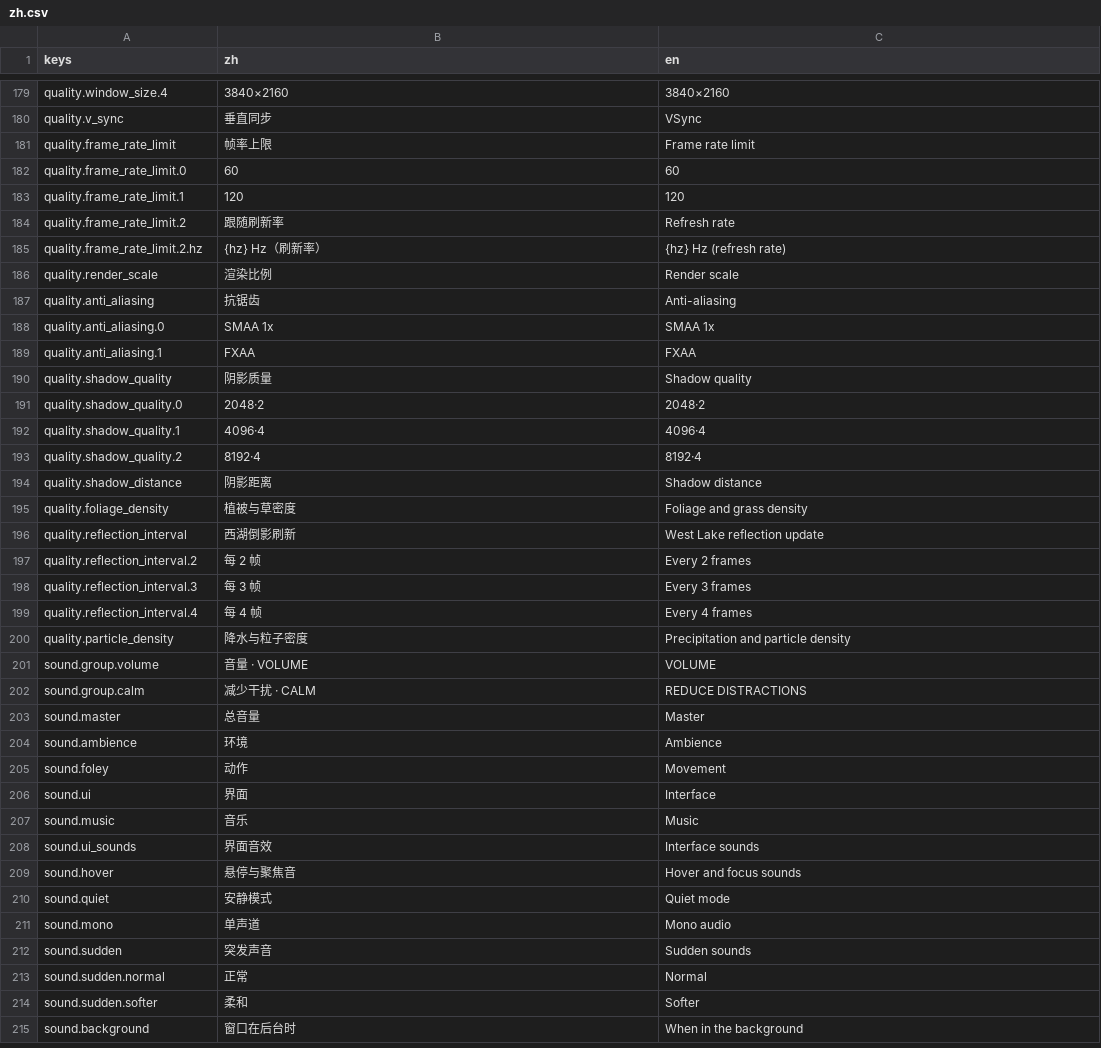
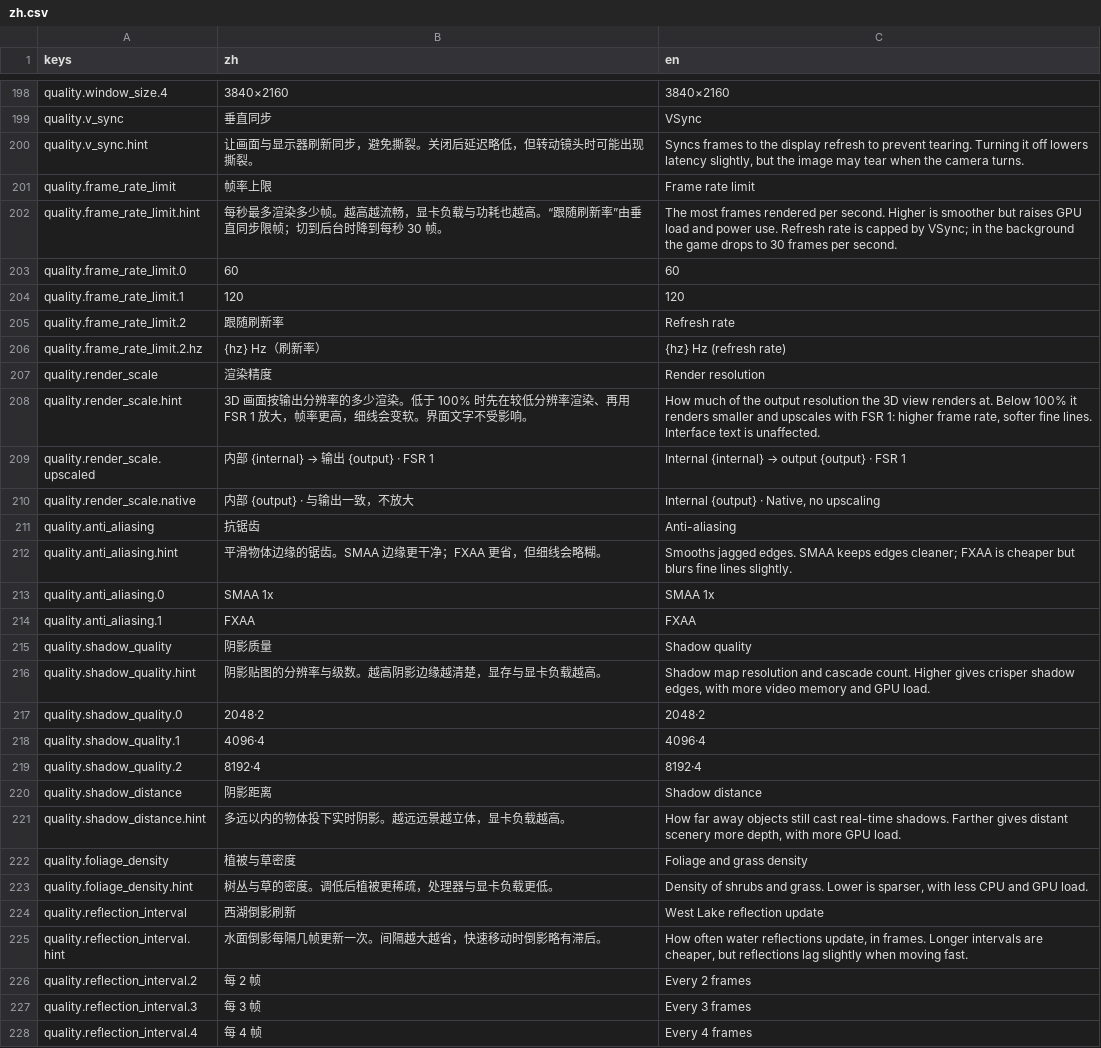
Before and after one commit to Wendystar0628/UESTC_RPG, a CSV file: game/hud/i18n/zh.csv, drawn as a sheet; only a part is shown, gaps mark what is left out; the shorter side is filled out with more unchanged rows; the diff covers the shown part only.

```diff
--- a/game/hud/i18n/zh.csv
+++ b/game/hud/i18n/zh.csv
@@ -180,3 +199,5 @@ quality.window_size.4,3840×2160,3840×2160
 quality.v_sync,垂直同步,VSync
+quality.v_sync.hint,让画面与显示器刷新同步，避免撕裂。关闭后延迟略低，但转动镜头时可能出现撕裂。,"Syncs frames to the display refresh to prevent tearing. Turning it off lowers latency slightly, but the image may tear when the camera turns."
 quality.frame_rate_limit,帧率上限,Frame rate limit
+quality.frame_rate_limit.hint,每秒最多渲染多少帧。越高越流畅，显卡负载与功耗也越高。“跟随刷新率”由垂直同步限帧；切到后台时降到每秒 30 帧。,"The most frames rendered per second. Higher is smoother but raises GPU load and power use. Refresh rate is capped by VSync; in the background the game drops to 30 frames per second."
 quality.frame_rate_limit.0,60,60
@@ -185,4 +206,8 @@ quality.frame_rate_limit.2,跟随刷新率,Refresh rate
 quality.frame_rate_limit.2.hz,{hz} Hz（刷新率）,{hz} Hz (refresh rate)
-quality.render_scale,渲染比例,Render scale
+quality.render_scale,渲染精度,Render resolution
+quality.render_scale.hint,3D 画面按输出分辨率的多少渲染。低于 100% 时先在较低分辨率渲染、再用 FSR 1 放大，帧率更高，细线会变软。界面文字不受影响。,"How much of the output resolution the 3D view renders at. Below 100% it renders smaller and upscales with FSR 1: higher frame rate, softer fine lines. Interface text is unaffected."
+quality.render_scale.upscaled,内部 {internal} → 输出 {output} · FSR 1,Internal {internal} → output {output} · FSR 1
+quality.render_scale.native,内部 {output} · 与输出一致，不放大,"Internal {output} · Native, no upscaling"
 quality.anti_aliasing,抗锯齿,Anti-aliasing
+quality.anti_aliasing.hint,平滑物体边缘的锯齿。SMAA 边缘更干净；FXAA 更省，但细线会略糊。,Smooths jagged edges. SMAA keeps edges cleaner; FXAA is cheaper but blurs fine lines slightly.
 quality.anti_aliasing.0,SMAA 1x,SMAA 1x
@@ -190,2 +215,3 @@ quality.anti_aliasing.1,FXAA,FXAA
 quality.shadow_quality,阴影质量,Shadow quality
+quality.shadow_quality.hint,阴影贴图的分辨率与级数。越高阴影边缘越清楚，显存与显卡负载越高。,"Shadow map resolution and cascade count. Higher gives crisper shadow edges, with more video memory and GPU load."
 quality.shadow_quality.0,2048·2,2048·2
@@ -194,4 +220,7 @@ quality.shadow_quality.2,8192·4,8192·4
 quality.shadow_distance,阴影距离,Shadow distance
+quality.shadow_distance.hint,多远以内的物体投下实时阴影。越远远景越立体，显卡负载越高。,"How far away objects still cast real-time shadows. Farther gives distant scenery more depth, with more GPU load."
 quality.foliage_density,植被与草密度,Foliage and grass density
+quality.foliage_density.hint,树丛与草的密度。调低后植被更稀疏，处理器与显卡负载更低。,"Density of shrubs and grass. Lower is sparser, with less CPU and GPU load."
 quality.reflection_interval,西湖倒影刷新,West Lake reflection update
+quality.reflection_interval.hint,水面倒影每隔几帧更新一次。间隔越大越省，快速移动时倒影略有滞后。,"How often water reflections update, in frames. Longer intervals are cheaper, but reflections lag slightly when moving fast."
 quality.reflection_interval.2,每 2 帧,Every 2 frames
```
Also changed, not shown: 28 added rows, 3 removed rows and 1 edited cell elsewhere in this file, 7 other files.
